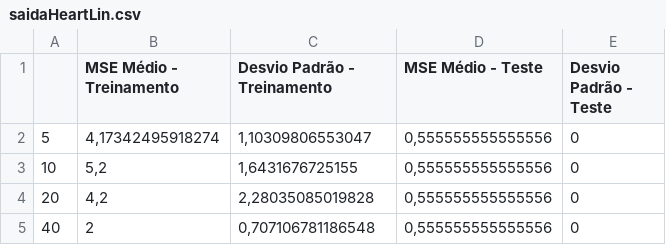
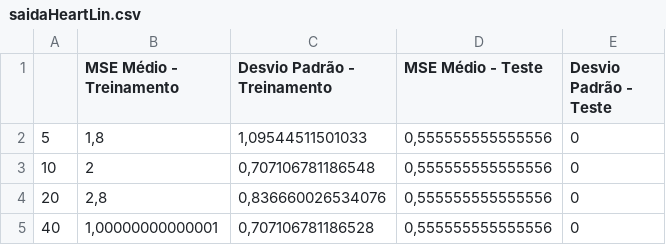
Before and after one commit to marcos-willian/RNA-EX10, a CSV file: saidaHeartLin.csv, drawn as a sheet.

```diff
--- a/saidaHeartLin.csv
+++ b/saidaHeartLin.csv
@@ -1,5 +1,5 @@
 "";"MSE Médio - Treinamento";"Desvio Padrão - Treinamento";"MSE Médio - Teste";"Desvio Padrão - Teste"
-"5";4,17342495918274;1,10309806553047;0,555555555555556;0
-"10";5,2;1,6431676725155;0,555555555555556;0
-"20";4,2;2,28035085019828;0,555555555555556;0
-"40";2;0,707106781186548;0,555555555555556;0
+"5";1,8;1,09544511501033;0,555555555555556;0
+"10";2;0,707106781186548;0,555555555555556;0
+"20";2,8;0,836660026534076;0,555555555555556;0
+"40";1,00000000000001;0,707106781186528;0,555555555555556;0
```
Also changed, not shown: 1 other file.
